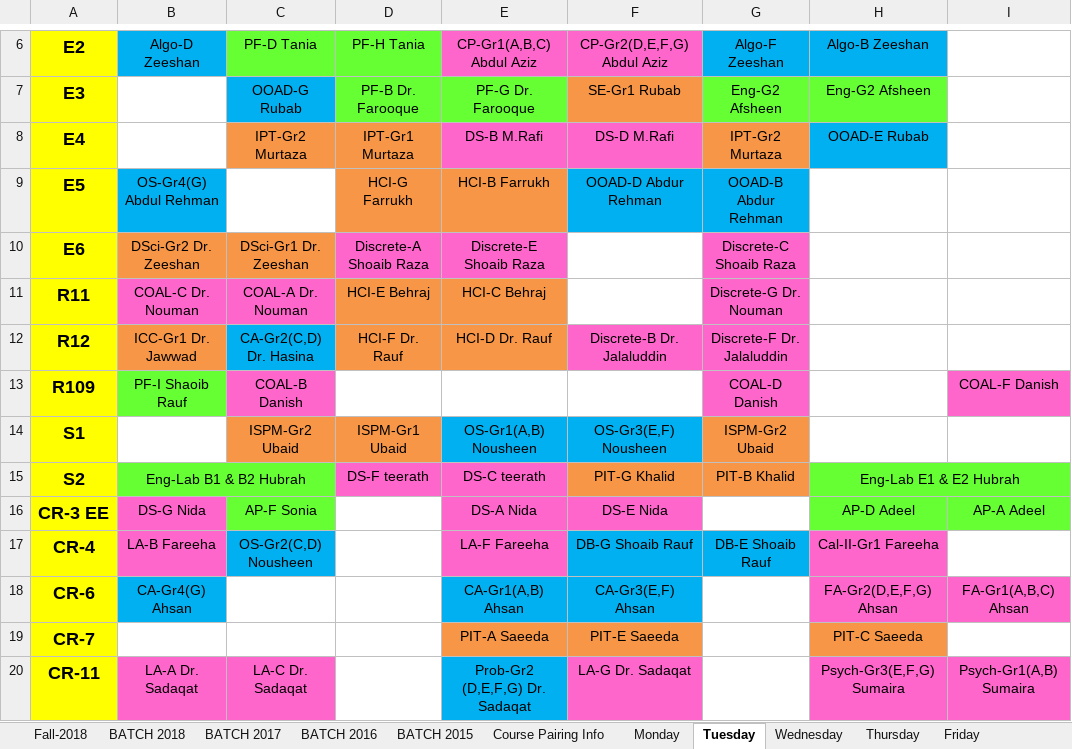
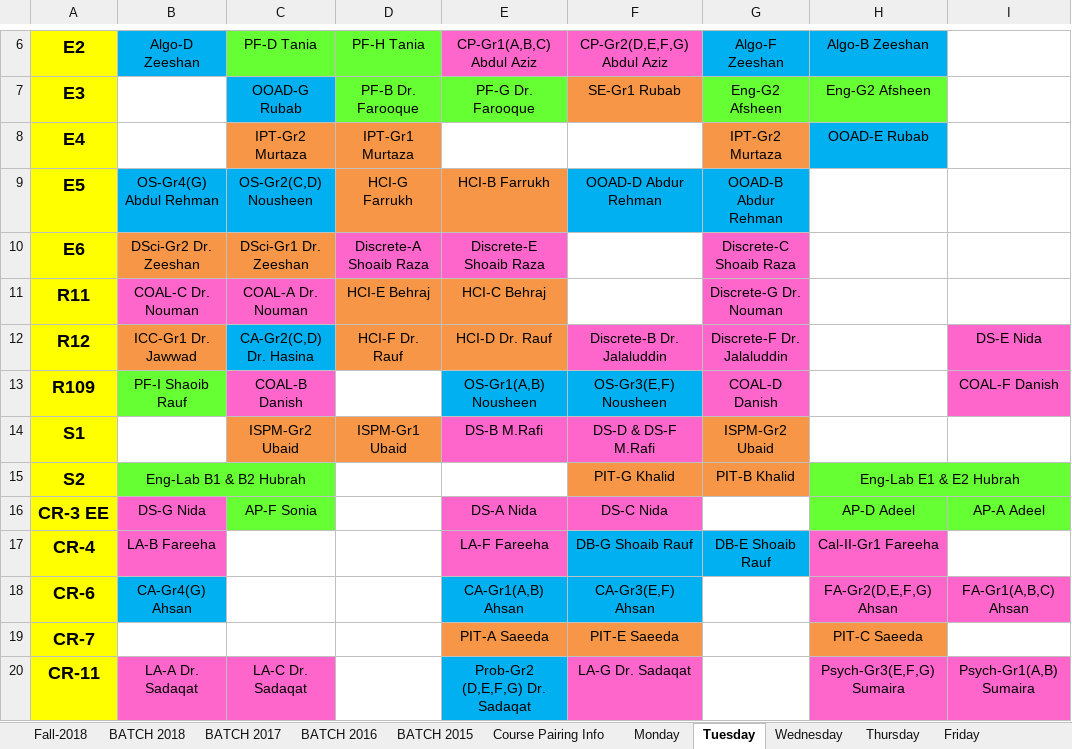
Before and after one commit to saadismail/timetable, an Excel workbook: include/BSCS.xlsx, sheet Tuesday, drawn as a sheet; only a part is shown, gaps mark what is left out; values as stored, in another font and other column widths than the file's, no borders; the diff names each change by its address in the sheet, - before the commit and + after, or states it on an @@ line.

```diff
--- a/include/BSCS.xlsx (sheet Tuesday)
+++ b/include/BSCS.xlsx (sheet Tuesday)
-E8: DS-B M.Rafi
+E8: (empty)
-E8:F8 fill: #FF66CC
+E8:F8 fill: none
-F8: DS-D M.Rafi
+F8: (empty)
-C9: (empty)
+C9: OS-Gr2(C,D) Nousheen
-C9 fill: none
+C9 fill: #00B0F0
-I12: (empty)
+I12: DS-E Nida
-I12 fill: none
+I12 fill: #FF66CC
-E13: (empty)
+E13: OS-Gr1(A,B) Nousheen
-E13:F13 fill: none
+E13:F13 fill: #00B0F0
-F13: (empty)
+F13: OS-Gr3(E,F) Nousheen
-E14: OS-Gr1(A,B) Nousheen
+E14: DS-B M.Rafi
-E14:F14 fill: #00B0F0
+E14:F14 fill: #FF66CC
-F14: OS-Gr3(E,F) Nousheen
+F14: DS-D & DS-F M.Rafi
-D15: DS-F teerath
+D15: (empty)
-D15:E15 fill: #FF66CC
+D15:E15 fill: none
-E15: DS-C teerath
+E15: (empty)
-F16: DS-E Nida
+F16: DS-C Nida
-C17: OS-Gr2(C,D) Nousheen
+C17: (empty)
-C17 fill: #00B0F0
+C17 fill: none
```
Also changed, not shown: sheet Thursday, sheet Monday, sheet Fall-2018, sheet BATCH 2017, include/BSCS-modified.xlsx.
